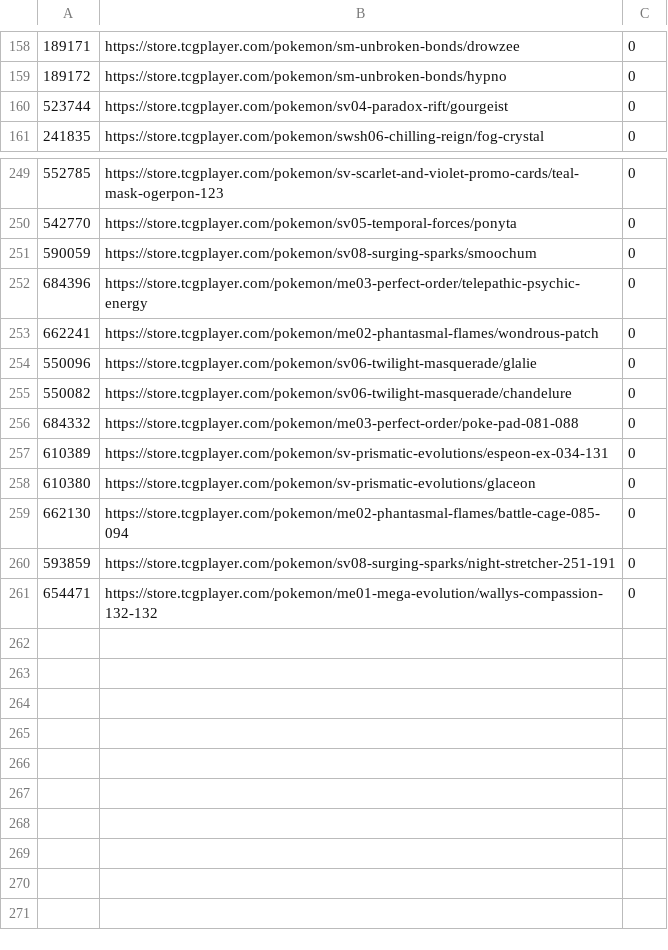
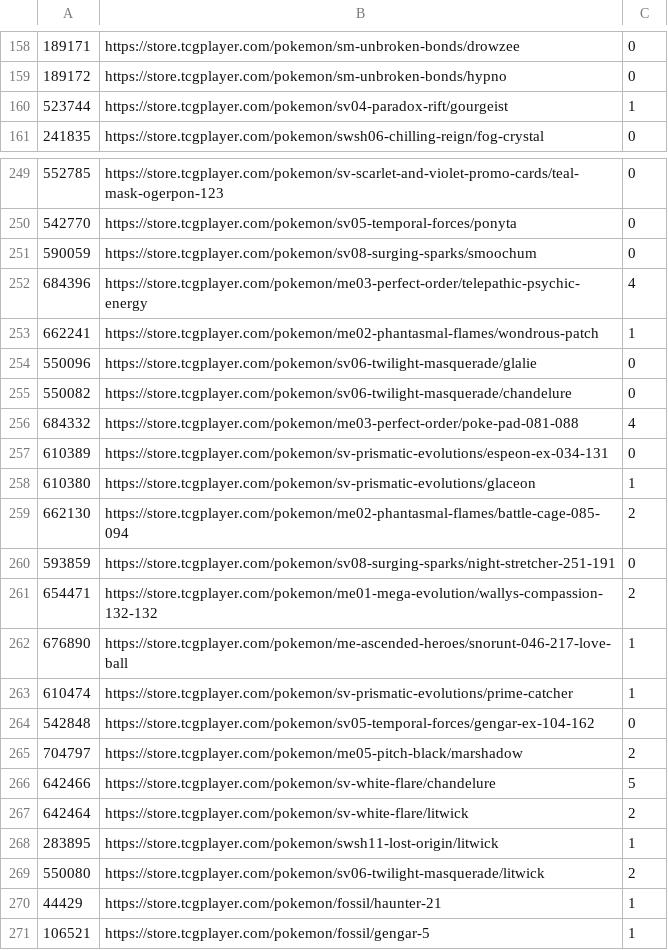
Before and after one commit to xero/pokemon, a TSV file: product-ids.tsv, drawn as a sheet; only a part is shown, gaps mark what is left out; the diff covers the shown part only.

```diff
--- a/product-ids.tsv
+++ b/product-ids.tsv
@@ -159,3 +159,3 @@
 189172	https://store.tcgplayer.com/pokemon/sm-unbroken-bonds/hypno	0
-523744	https://store.tcgplayer.com/pokemon/sv04-paradox-rift/gourgeist	0
+523744	https://store.tcgplayer.com/pokemon/sv04-paradox-rift/gourgeist	1
 241835	https://store.tcgplayer.com/pokemon/swsh06-chilling-reign/fog-crystal	0
@@ -251,11 +251,21 @@
 590059	https://store.tcgplayer.com/pokemon/sv08-surging-sparks/smoochum	0
-684396	https://store.tcgplayer.com/pokemon/me03-perfect-order/telepathic-psychic-energy	0
-662241	https://store.tcgplayer.com/pokemon/me02-phantasmal-flames/wondrous-patch	0
+684396	https://store.tcgplayer.com/pokemon/me03-perfect-order/telepathic-psychic-energy	4
+662241	https://store.tcgplayer.com/pokemon/me02-phantasmal-flames/wondrous-patch	1
 550096	https://store.tcgplayer.com/pokemon/sv06-twilight-masquerade/glalie	0
 550082	https://store.tcgplayer.com/pokemon/sv06-twilight-masquerade/chandelure	0
-684332	https://store.tcgplayer.com/pokemon/me03-perfect-order/poke-pad-081-088	0
+684332	https://store.tcgplayer.com/pokemon/me03-perfect-order/poke-pad-081-088	4
 610389	https://store.tcgplayer.com/pokemon/sv-prismatic-evolutions/espeon-ex-034-131	0
-610380	https://store.tcgplayer.com/pokemon/sv-prismatic-evolutions/glaceon	0
-662130	https://store.tcgplayer.com/pokemon/me02-phantasmal-flames/battle-cage-085-094	0
+610380	https://store.tcgplayer.com/pokemon/sv-prismatic-evolutions/glaceon	1
+662130	https://store.tcgplayer.com/pokemon/me02-phantasmal-flames/battle-cage-085-094	2
 593859	https://store.tcgplayer.com/pokemon/sv08-surging-sparks/night-stretcher-251-191	0
-654471	https://store.tcgplayer.com/pokemon/me01-mega-evolution/wallys-compassion-132-132	0
+654471	https://store.tcgplayer.com/pokemon/me01-mega-evolution/wallys-compassion-132-132	2
+676890	https://store.tcgplayer.com/pokemon/me-ascended-heroes/snorunt-046-217-love-ball	1
+610474	https://store.tcgplayer.com/pokemon/sv-prismatic-evolutions/prime-catcher	1
+542848	https://store.tcgplayer.com/pokemon/sv05-temporal-forces/gengar-ex-104-162	0
+704797	https://store.tcgplayer.com/pokemon/me05-pitch-black/marshadow	2
+642466	https://store.tcgplayer.com/pokemon/sv-white-flare/chandelure	5
+642464	https://store.tcgplayer.com/pokemon/sv-white-flare/litwick	2
+283895	https://store.tcgplayer.com/pokemon/swsh11-lost-origin/litwick	1
+550080	https://store.tcgplayer.com/pokemon/sv06-twilight-masquerade/litwick	2
+44429	https://store.tcgplayer.com/pokemon/fossil/haunter-21	1
+106521	https://store.tcgplayer.com/pokemon/fossil/gengar-5	1
```
Also changed, not shown: 6 edited cells elsewhere in this file, cards.csv, sealed-contents.tsv, 19 other files.
